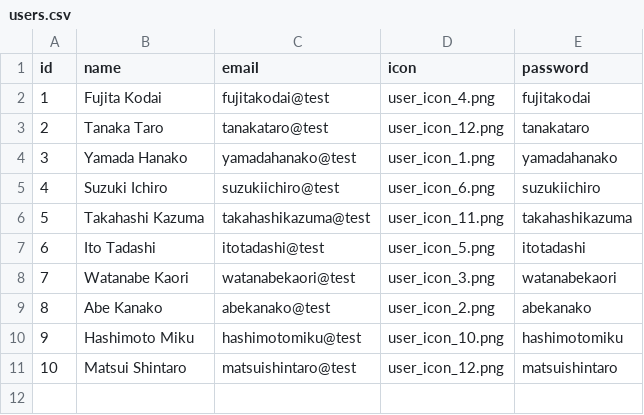
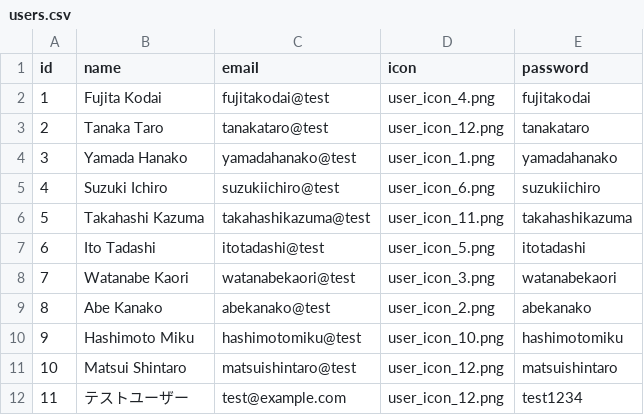
Before and after one commit to fjt-kodai/sakenomo, a CSV file: db/sample_data/users.csv, drawn as a sheet; the diff names each change by its address in the sheet, - before the commit and + after, or states it on an @@ line.

```diff
--- a/db/sample_data/users.csv
+++ b/db/sample_data/users.csv
+row 12: 11 | テストユーザー | test@example.com | user_icon_12.png | test1234
```
Also changed, not shown: db/sample_data/events.csv.
